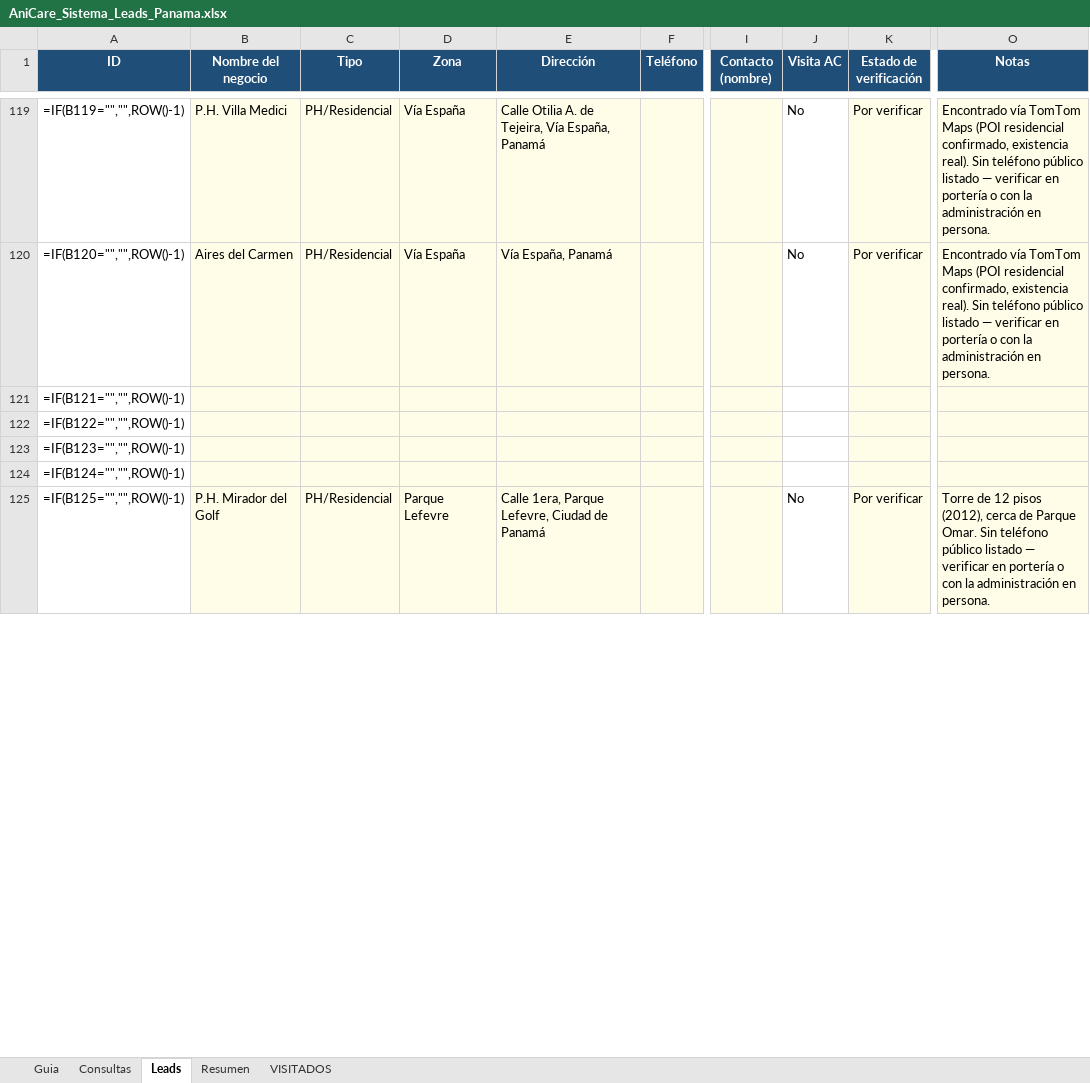
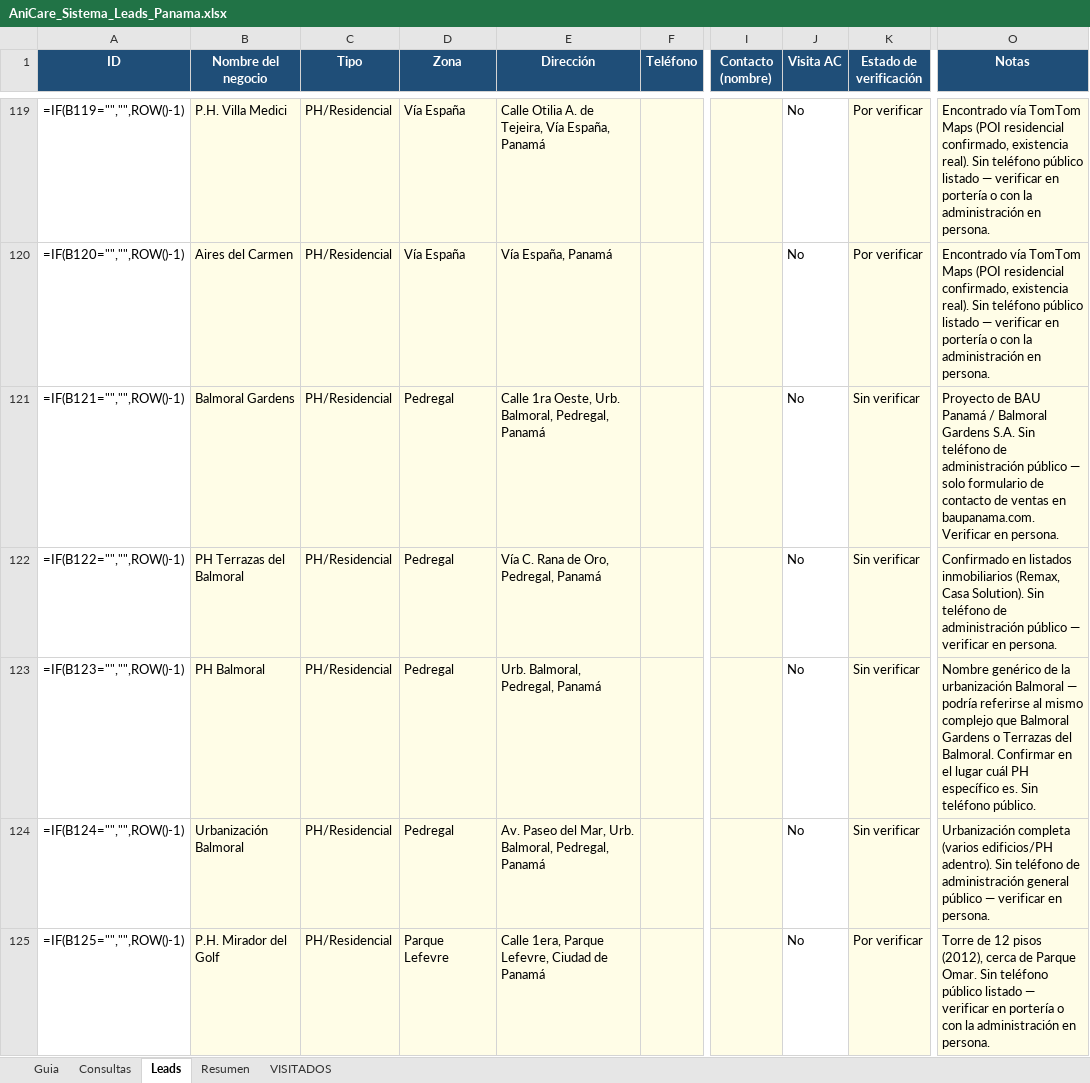
Before and after one commit to Ani3012V/Anicare-Leads, an Excel workbook: AniCare_Sistema_Leads_Panama.xlsx, sheet Leads, drawn as a sheet; only a part is shown, gaps mark what is left out; values as stored, in another font and other column widths than the file's, no borders; formulas without a stored value are shown as written; conditional formats not drawn; the diff covers the shown part only; the diff names each change by its address in the sheet, - before the commit and + after, or states it on an @@ line.

Commit message:
Actualiza leads: Balmoral, Casa Bianca, Clayton, Antigua, Royal Pacific, Terranova y corrige duplicado

```diff
--- a/AniCare_Sistema_Leads_Panama.xlsx (sheet Leads)
+++ b/AniCare_Sistema_Leads_Panama.xlsx (sheet Leads)
-B121 (Nombre del negocio): (empty)
+B121 (Nombre del negocio): Balmoral Gardens
-C121:C124 (Tipo): (empty)
+C121:C124 (Tipo): PH/Residencial
-D121:D124 (Zona): (empty)
+D121:D124 (Zona): Pedregal
-E121 (Dirección): (empty)
+E121 (Dirección): Calle 1ra Oeste, Urb. Balmoral, Pedregal, Panamá
-J121:J124 (Visita AC): (empty)
+J121:J124 (Visita AC): No
-K121:K124 (Estado de verificación): (empty)
+K121:K124 (Estado de verificación): Sin verificar
-O121 (Notas): (empty)
+O121 (Notas): Proyecto de BAU Panamá / Balmoral Gardens S.A. Sin teléfono de administración público — solo formulario de contacto de ventas en baupanama.com. Verificar en persona.
-B122 (Nombre del negocio): (empty)
+B122 (Nombre del negocio): PH Terrazas del Balmoral
-E122 (Dirección): (empty)
+E122 (Dirección): Vía C. Rana de Oro, Pedregal, Panamá
-O122 (Notas): (empty)
+O122 (Notas): Confirmado en listados inmobiliarios (Remax, Casa Solution). Sin teléfono de administración público — verificar en persona.
-B123 (Nombre del negocio): (empty)
+B123 (Nombre del negocio): PH Balmoral
-E123 (Dirección): (empty)
+E123 (Dirección): Urb. Balmoral, Pedregal, Panamá
-O123 (Notas): (empty)
+O123 (Notas): Nombre genérico de la urbanización Balmoral — podría referirse al mismo complejo que Balmoral Gardens o Terrazas del Balmoral. Confirmar en el lugar cuál PH específico es. Sin teléfono público.
-B124 (Nombre del negocio): (empty)
+B124 (Nombre del negocio): Urbanización Balmoral
-E124 (Dirección): (empty)
+E124 (Dirección): Av. Paseo del Mar, Urb. Balmoral, Pedregal, Panamá
-O124 (Notas): (empty)
+O124 (Notas): Urbanización completa (varios edificios/PH adentro). Sin teléfono de administración general público — verificar en persona.
```
Also changed, not shown: 30 added rows, 1 removed row and 52 edited cells elsewhere in this sheet, sheet Resumen, 1 other file.
